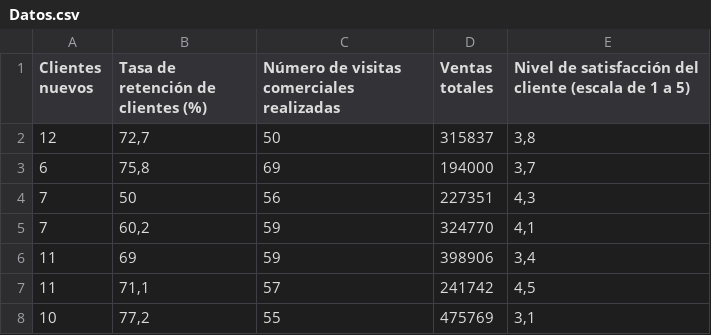
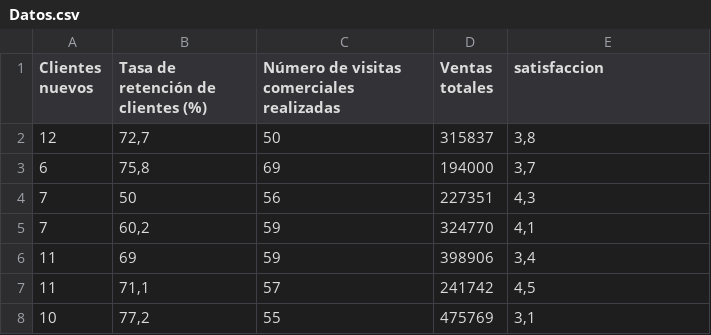
Before and after one commit to andrescampo123/Bioestadistica, a CSV file: Datos.csv, drawn as a sheet; only a part is shown.

```diff
--- a/Datos.csv
+++ b/Datos.csv
@@ -1,2 +1,2 @@
-Clientes nuevos;Tasa de retención de clientes (%); Número de visitas comerciales realizadas; Ventas totales ;Nivel de satisfacción del cliente (escala de 1 a 5)
+Clientes nuevos;Tasa de retención de clientes (%); Número de visitas comerciales realizadas; Ventas totales ;satisfaccion
 12;72,7;50;315837;3,8
```
Also changed, not shown: 4 other files.
